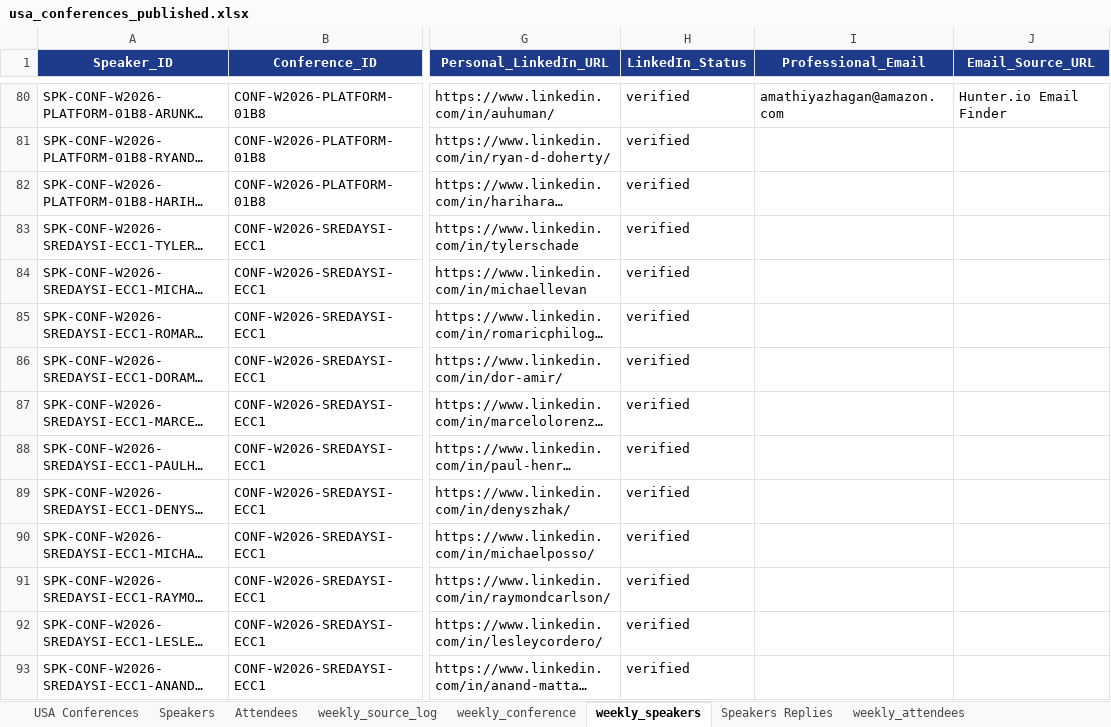
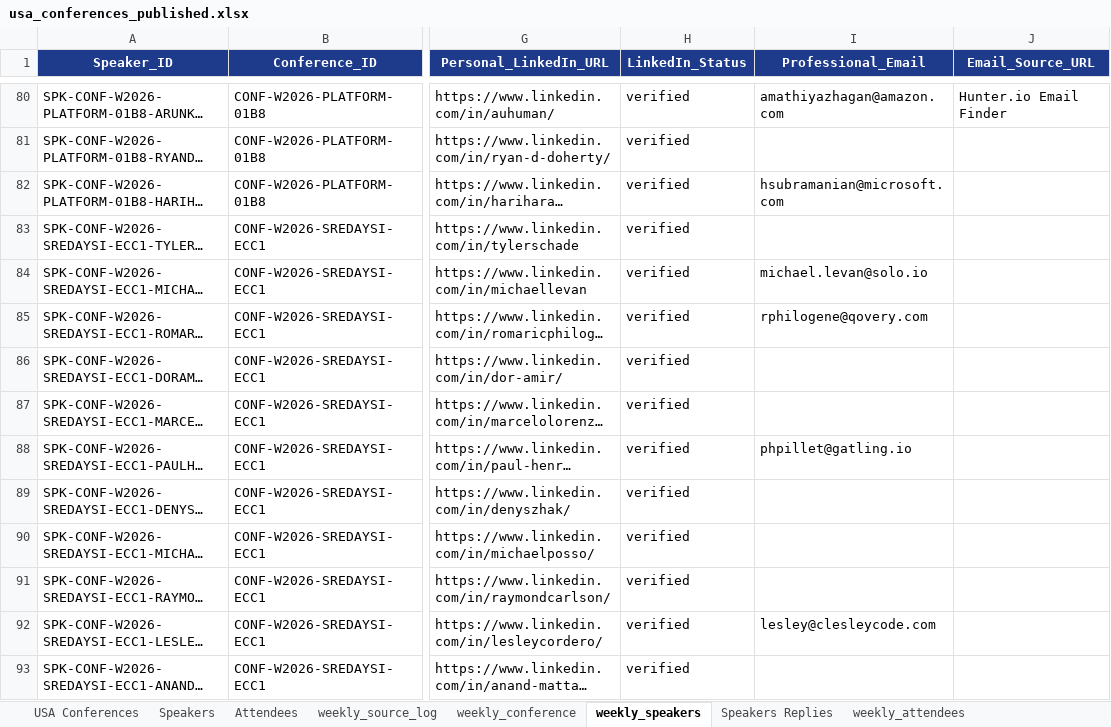
Before and after one commit to Jeeva-6305/conference-agent-adople, an Excel workbook: data/excel/usa_conferences_published.xlsx, sheet weekly_speakers, drawn as a sheet; only a part is shown, gaps mark what is left out; long unchanged cells end in …; values as stored, in another font and other column widths than the file's, no borders; the diff covers the shown part only; the diff names each change by its address in the sheet, - before the commit and + after, or states it on an @@ line.

```diff
--- a/data/excel/usa_conferences_published.xlsx (sheet weekly_speakers)
+++ b/data/excel/usa_conferences_published.xlsx (sheet weekly_speakers)
-I82 (Professional_Email): (empty)
+I82 (Professional_Email): hsubramanian@microsoft.com
-I84 (Professional_Email): (empty)
+I84 (Professional_Email): michael.levan@solo.io
-I85 (Professional_Email): (empty)
+I85 (Professional_Email): rphilogene@qovery.com
-I88 (Professional_Email): (empty)
+I88 (Professional_Email): phpillet@gatling.io
-I92 (Professional_Email): (empty)
+I92 (Professional_Email): lesley@clesleycode.com
```
Also changed, not shown: 9 added rows and 34 edited cells elsewhere in this sheet, sheet Verified Data, sheet weekly_conference, sheet weekly_exhibitors, sheet weekly_attendees, 7 other files.
